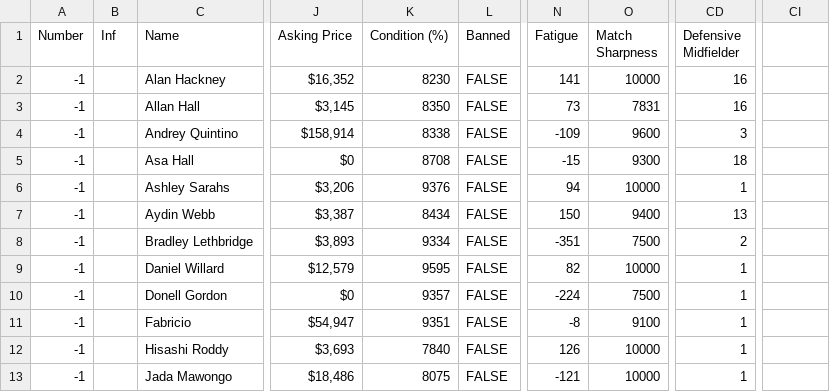
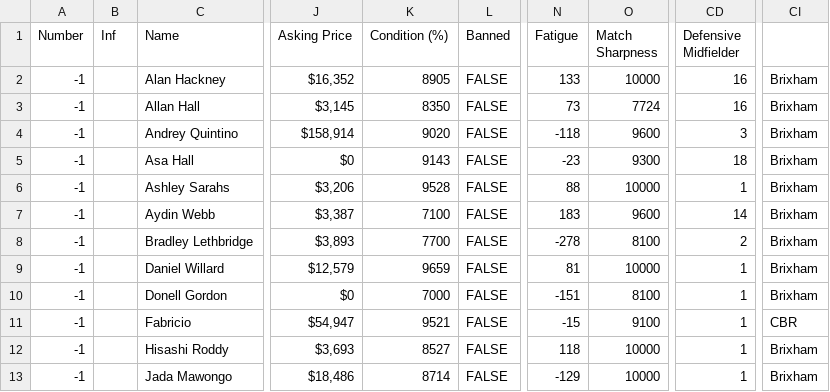
Before and after one commit to bikeracer4487/fm26-lineup-optimizer, a CSV file: players-current.csv, drawn as a sheet; only a part is shown, gaps mark what is left out; the diff covers the shown part only; the diff names each change by its address in the sheet, - before the commit and + after, or states it on an @@ line.

Commit message:
Update player attributes in players-current.csv and players.csv
- Adjusted player metrics including condition, asking price, and performance scores for improved accuracy.
- Enhanced player profiles with updated data, ensuring consistency across both files.
- Modified Taye Weir's attributes in players.csv to reflect a slight increase in condition.
- Updated Joe Cassidy's age and condition metrics for better alignment with player performance data.

```diff
--- a/players-current.csv
+++ b/players-current.csv
-K2 (Condition (%)): 8230
+K2 (Condition (%)): 8905
-N2 (Fatigue): 141
+N2 (Fatigue): 133
-CI2:CI10: (empty)
+CI2:CI10: Brixham
-O3 (Match Sharpness): 7831
+O3 (Match Sharpness): 7724
-K4 (Condition (%)): 8338
+K4 (Condition (%)): 9020
-N4 (Fatigue): -109
+N4 (Fatigue): -118
-K5 (Condition (%)): 8708
+K5 (Condition (%)): 9143
-N5 (Fatigue): -15
+N5 (Fatigue): -23
-K6 (Condition (%)): 9376
+K6 (Condition (%)): 9528
-N6 (Fatigue): 94
+N6 (Fatigue): 88
-K7 (Condition (%)): 8434
+K7 (Condition (%)): 7100
-N7 (Fatigue): 150
+N7 (Fatigue): 183
-O7 (Match Sharpness): 9400
+O7 (Match Sharpness): 9600
-CD7 (Defensive Midfielder): 13
+CD7 (Defensive Midfielder): 14
-K8 (Condition (%)): 9334
+K8 (Condition (%)): 7700
-N8 (Fatigue): -351
+N8 (Fatigue): -278
-O8 (Match Sharpness): 7500
+O8 (Match Sharpness): 8100
-K9 (Condition (%)): 9595
+K9 (Condition (%)): 9659
-N9 (Fatigue): 82
+N9 (Fatigue): 81
-K10 (Condition (%)): 9357
+K10 (Condition (%)): 7000
-N10 (Fatigue): -224
+N10 (Fatigue): -151
-O10 (Match Sharpness): 7500
+O10 (Match Sharpness): 8100
-K11 (Condition (%)): 9351
+K11 (Condition (%)): 9521
-N11 (Fatigue): -8
+N11 (Fatigue): -15
-CI11: (empty)
+CI11: CBR
-K12 (Condition (%)): 7840
+K12 (Condition (%)): 8527
-N12 (Fatigue): 126
+N12 (Fatigue): 118
-CI12:CI13: (empty)
+CI12:CI13: Brixham
-K13 (Condition (%)): 8075
+K13 (Condition (%)): 8714
-N13 (Fatigue): -121
+N13 (Fatigue): -129
```
Also changed, not shown: 98 edited cells elsewhere in this file, players.csv.
